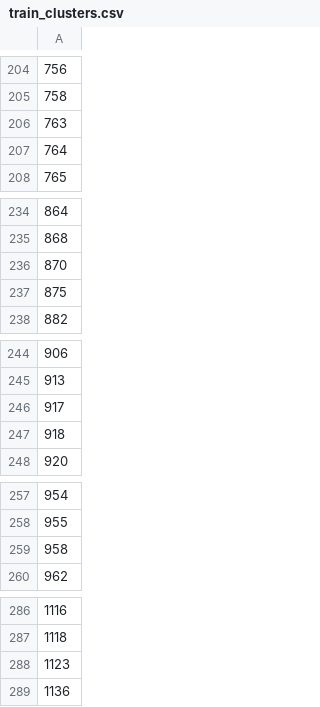
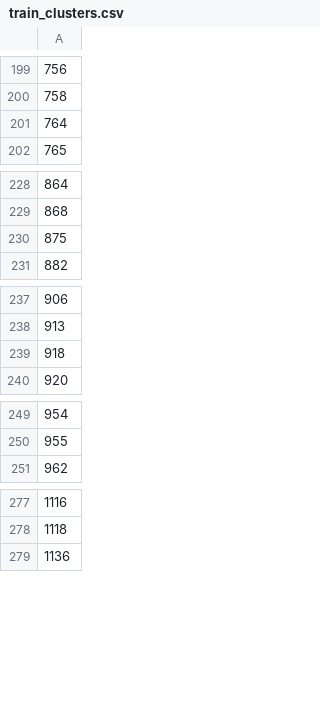
Before and after one commit to ebrahimfeghhi/confidence_calibration, a CSV file: extra_training/results/train_clusters.csv, drawn as a sheet; only a part is shown, gaps mark what is left out; the diff covers the shown part only; the diff names each change by its address in the sheet, - before the commit and + after, or states it on an @@ line.

```diff
--- a/extra_training/results/train_clusters.csv
+++ b/extra_training/results/train_clusters.csv
-row 206: 763
-row 236: 870
-row 246: 917
-row 259: 958
-row 288: 1123
```
Also changed, not shown: 9 removed rows elsewhere in this file, extra_training/results/excluded_homolog_clusters.csv, extra_training/results/val_clusters.csv, 3 other files.
